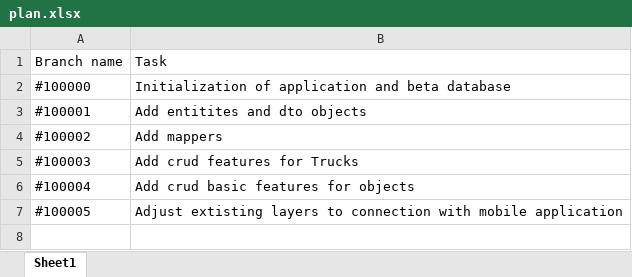
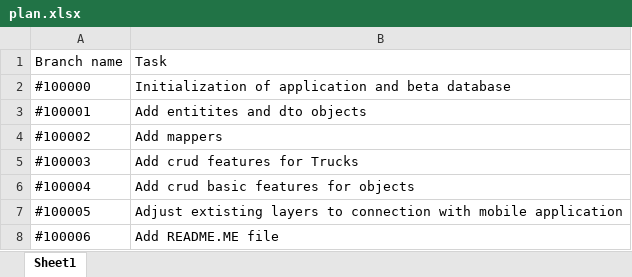
Before and after one commit to marsitar/TruckPark-server_side, an Excel workbook: doc/plan.xlsx, sheet Sheet1, drawn as a sheet; values as stored, in another font and other column widths than the file's, no borders; the diff names each change by its address in the sheet, - before the commit and + after, or states it on an @@ line.

Commit message:
Add README.MD file

```diff
--- a/doc/plan.xlsx (sheet Sheet1)
+++ b/doc/plan.xlsx (sheet Sheet1)
+row 8: #100006 | Add README.ME file
```
Also changed, not shown: 2 other files.
